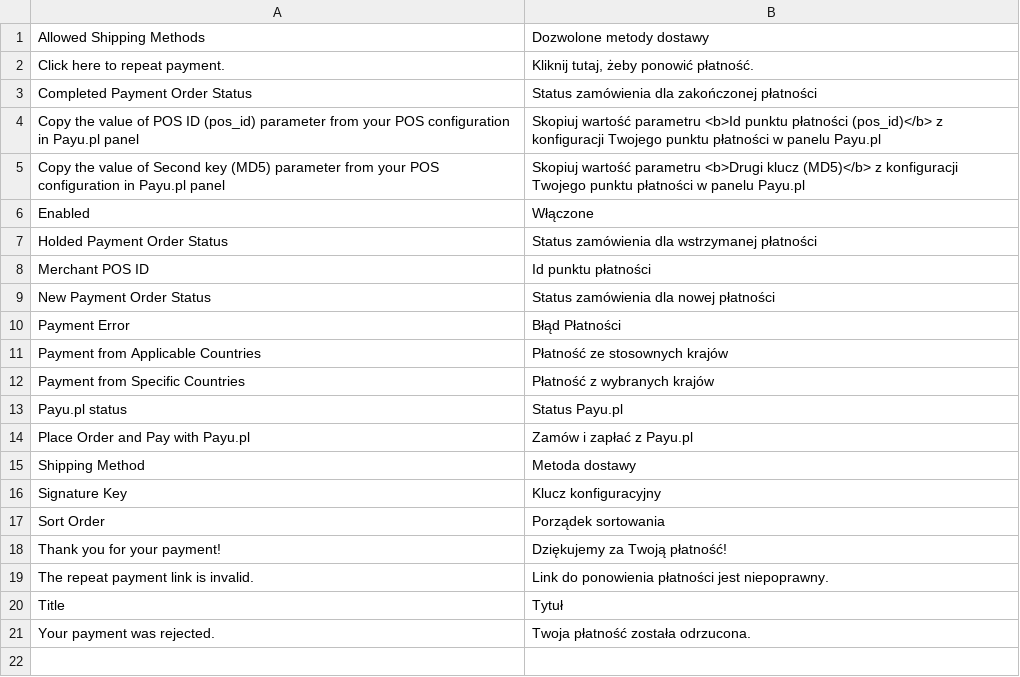
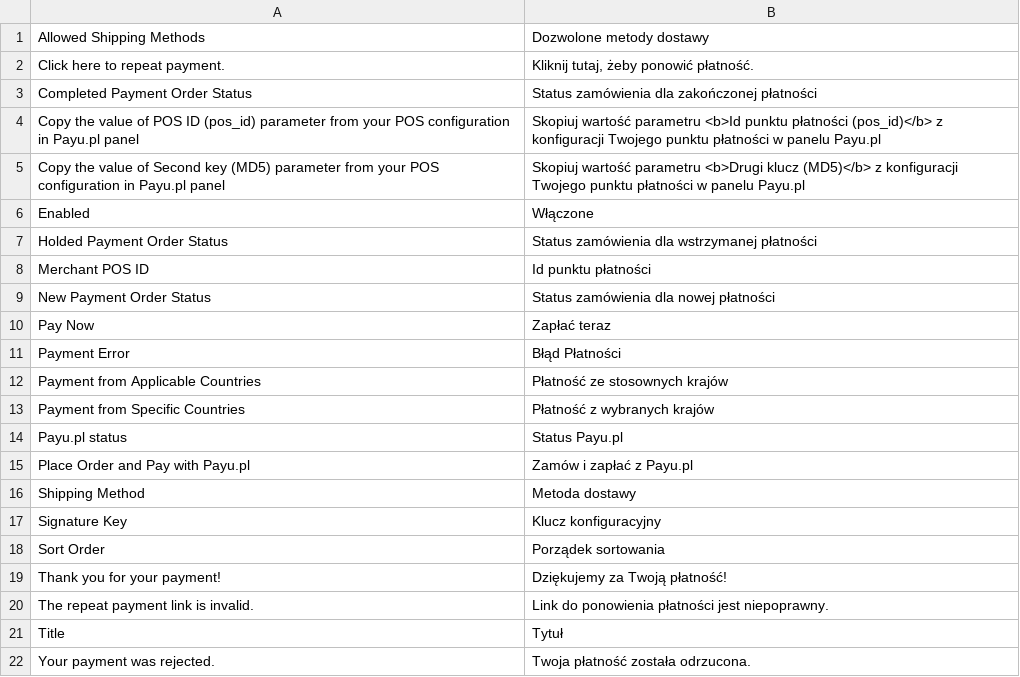
Before and after one commit to ORBA/magento2_payupl, a CSV file: i18n/pl_PL.csv, drawn as a sheet.

```diff
--- a/i18n/pl_PL.csv
+++ b/i18n/pl_PL.csv
@@ -9,2 +9,3 @@
 "New Payment Order Status","Status zamówienia dla nowej płatności"
+"Pay Now","Zapłać teraz"
 "Payment Error","Błąd Płatności"
```
Also changed, not shown: i18n/en_US.csv, 16 other files.
